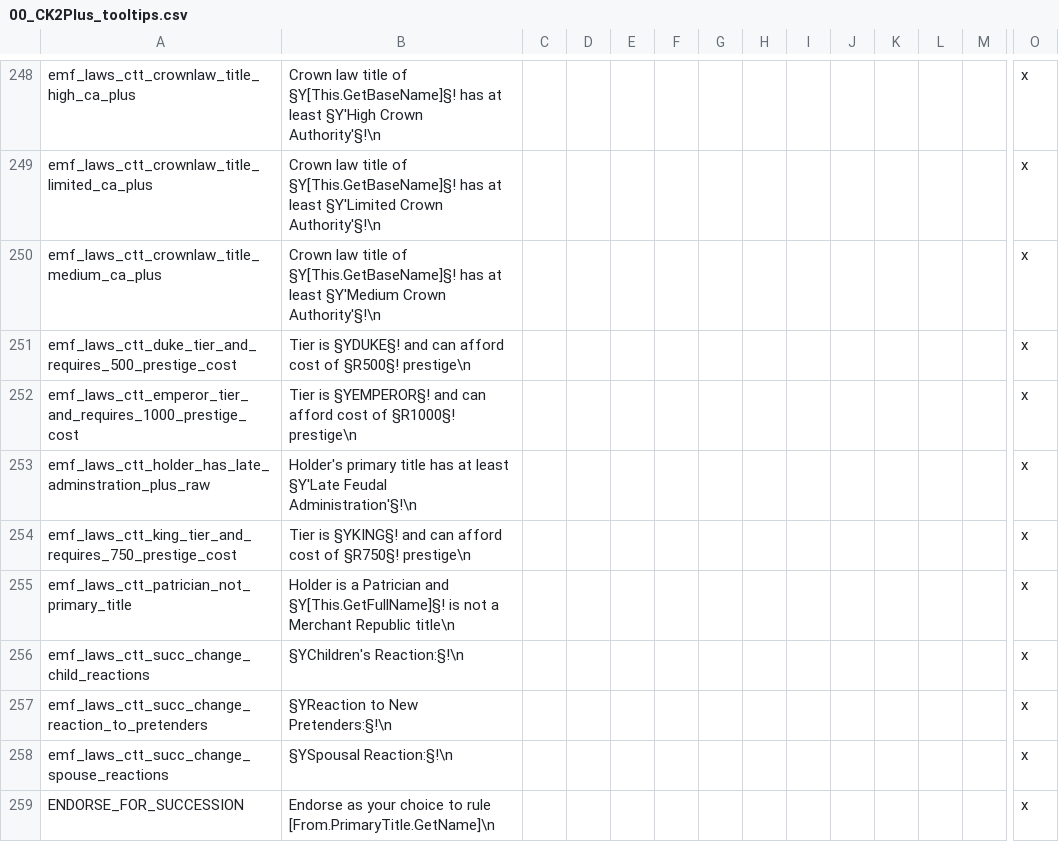
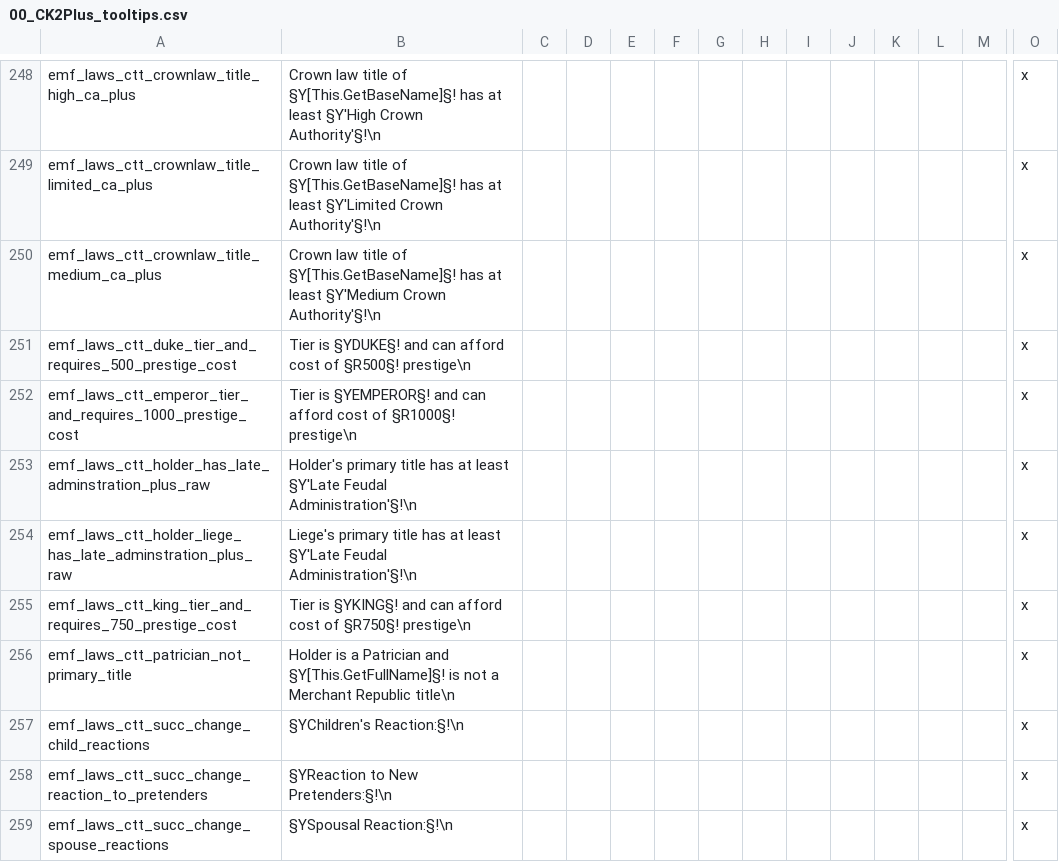
Before and after one commit to ck2plus/CK2Plus, a CSV file: CK2Plus/localisation/00_CK2Plus_tooltips.csv, drawn as a sheet; only a part is shown, gaps mark what is left out; the shorter side is filled out with more unchanged rows; rows hold the shown columns only; the diff names each change by its address in the sheet, - before the commit and + after, or states it on an @@ line.

Commit message:
TWEAK: allow law change if liege has proper administration

```diff
--- a/CK2Plus/localisation/00_CK2Plus_tooltips.csv
+++ b/CK2Plus/localisation/00_CK2Plus_tooltips.csv
+row 254: emf_laws_ctt_holder_liege_has_late_adminstration_plus_raw | Liege's primary title has at least §Y'Late Feudal Administration'§!\n |  |  |  |  |  |  |  |  |  |  |  | x
```
Also changed, not shown: 3 other files.
